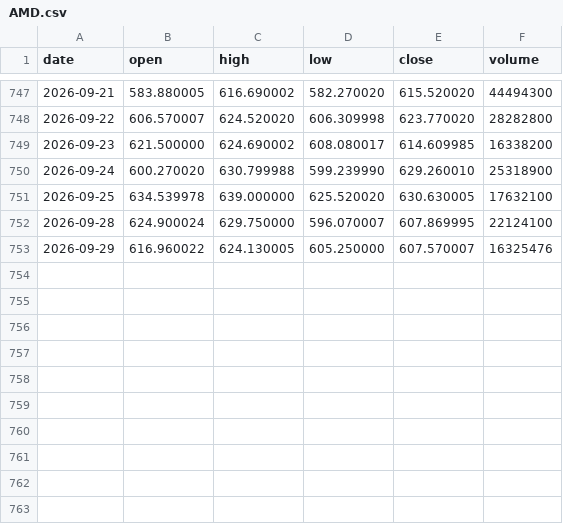
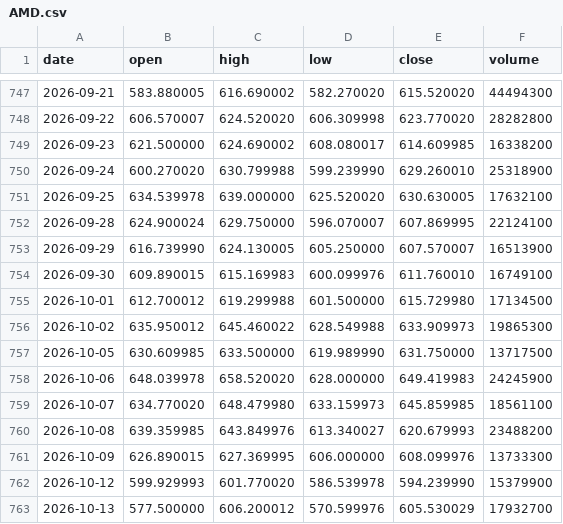
Before and after one commit to lenaxia/ai-trading, a CSV file: forward/data/AMD.csv, drawn as a sheet; only a part is shown, gaps mark what is left out.

```diff
--- a/forward/data/AMD.csv
+++ b/forward/data/AMD.csv
@@ -752,2 +752,12 @@ date,open,high,low,close,volume
 2026-09-28,624.900024,629.750000,596.070007,607.869995,22124100
-2026-09-29,616.960022,624.130005,605.250000,607.570007,16325476
+2026-09-29,616.739990,624.130005,605.250000,607.570007,16513900
+2026-09-30,609.890015,615.169983,600.099976,611.760010,16749100
+2026-10-01,612.700012,619.299988,601.500000,615.729980,17134500
+2026-10-02,635.950012,645.460022,628.549988,633.909973,19865300
+2026-10-05,630.609985,633.500000,619.989990,631.750000,13717500
+2026-10-06,648.039978,658.520020,628.000000,649.419983,24245900
+2026-10-07,634.770020,648.479980,633.159973,645.859985,18561100
+2026-10-08,639.359985,643.849976,613.340027,620.679993,23488200
+2026-10-09,626.890015,627.369995,606.000000,608.099976,13733300
+2026-10-12,599.929993,601.770020,586.539978,594.239990,15379900
+2026-10-13,577.500000,606.200012,570.599976,605.530029,17932700
```
Also changed, not shown: forward/data/AAPL.csv, forward/data/AMZN.csv, 13 other files.
